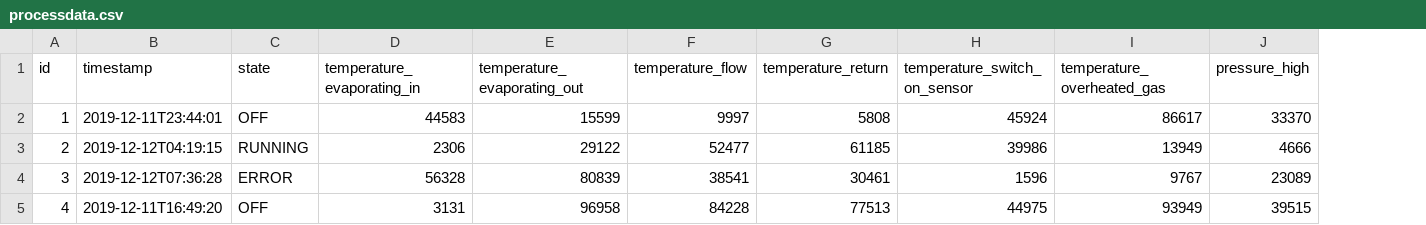
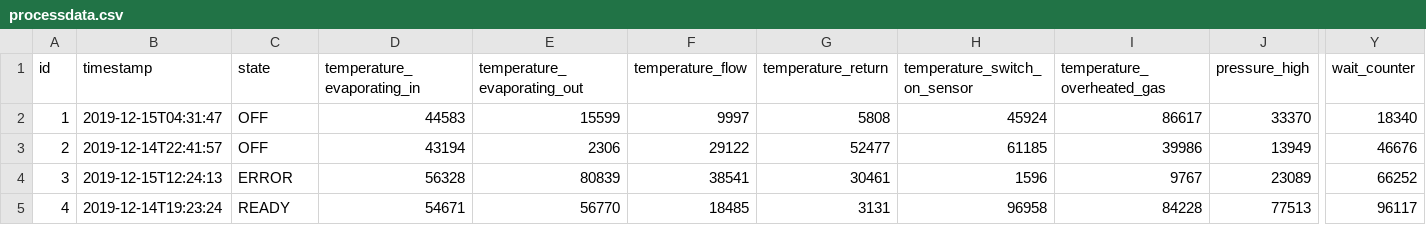
Before and after one commit to vrees/heatpump-react, a CSV file: src/main/resources/config/liquibase/fake-data/processdata.csv, drawn as a sheet; only a part is shown, gaps mark what is left out; the diff covers the shown part only; the diff names each change by its address in the sheet, - before the commit and + after, or states it on an @@ line.

```diff
--- a/src/main/resources/config/liquibase/fake-data/processdata.csv
+++ b/src/main/resources/config/liquibase/fake-data/processdata.csv
+column Y (wait_counter), rows 2-5: 18340 | 46676 | 66252 | 96117
-B2 (timestamp): 2019-12-11T23:44:01
+B2 (timestamp): 2019-12-15T04:31:47
-B3 (timestamp): 2019-12-12T04:19:15
+B3 (timestamp): 2019-12-14T22:41:57
-C3 (state): RUNNING
+C3 (state): OFF
-D3 (temperature_evaporating_in): 2306
+D3 (temperature_evaporating_in): 43194
-E3 (temperature_evaporating_out): 29122
+E3 (temperature_evaporating_out): 2306
-F3 (temperature_flow): 52477
+F3 (temperature_flow): 29122
-G3 (temperature_return): 61185
+G3 (temperature_return): 52477
-H3 (temperature_switch_on_sensor): 39986
+H3 (temperature_switch_on_sensor): 61185
-I3 (temperature_overheated_gas): 13949
+I3 (temperature_overheated_gas): 39986
-J3 (pressure_high): 4666
+J3 (pressure_high): 13949
-B4 (timestamp): 2019-12-12T07:36:28
+B4 (timestamp): 2019-12-15T12:24:13
-B5 (timestamp): 2019-12-11T16:49:20
+B5 (timestamp): 2019-12-14T19:23:24
-C5 (state): OFF
+C5 (state): READY
-D5 (temperature_evaporating_in): 3131
+D5 (temperature_evaporating_in): 54671
-E5 (temperature_evaporating_out): 96958
+E5 (temperature_evaporating_out): 56770
-F5 (temperature_flow): 84228
+F5 (temperature_flow): 18485
-G5 (temperature_return): 77513
+G5 (temperature_return): 3131
-H5 (temperature_switch_on_sensor): 44975
+H5 (temperature_switch_on_sensor): 96958
-I5 (temperature_overheated_gas): 93949
+I5 (temperature_overheated_gas): 84228
-J5 (pressure_high): 39515
+J5 (pressure_high): 77513
```
Also changed, not shown: 108 edited cells elsewhere in this file, 43 other files.
